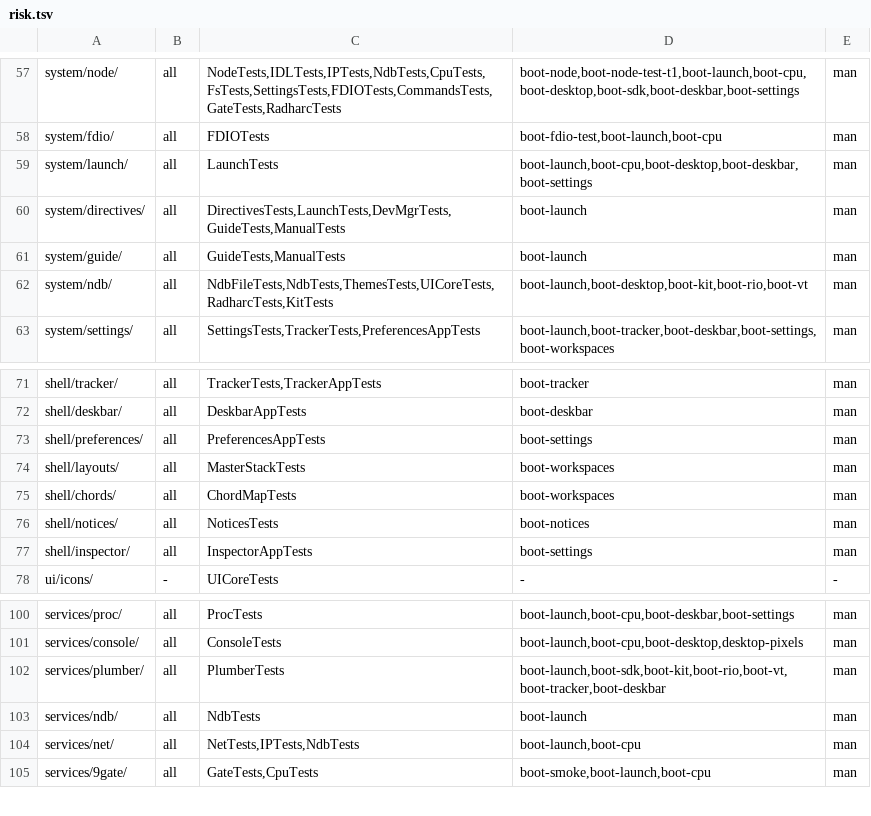
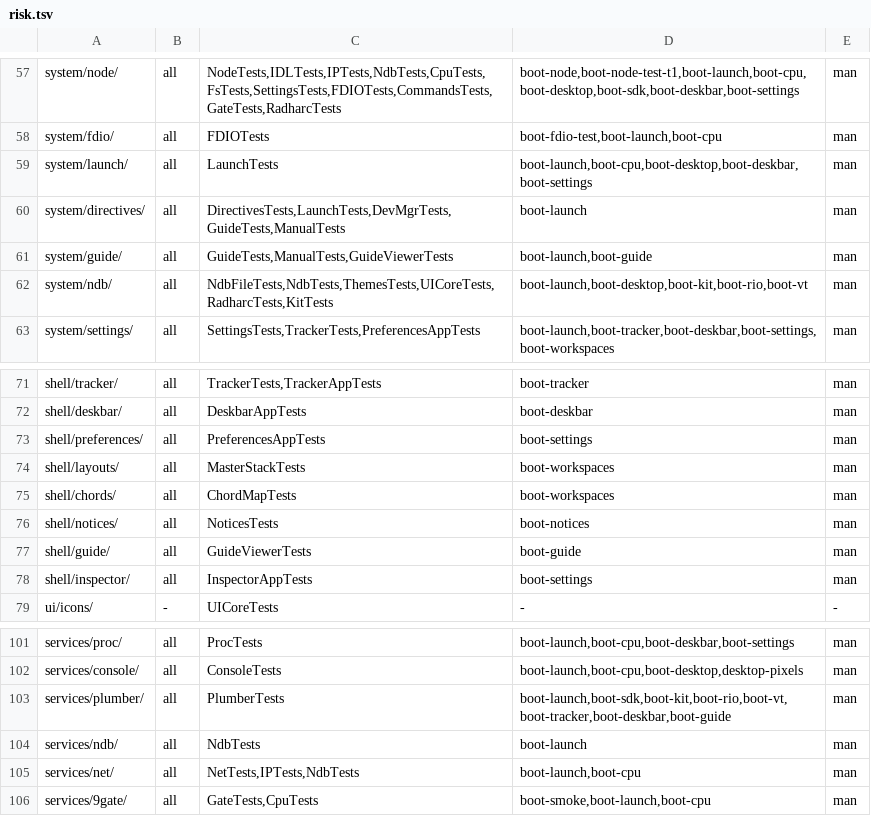
Before and after one commit to JamesKane/VectraOS, a TSV file: docs/risk.tsv, drawn as a sheet; only a part is shown, gaps mark what is left out.

```diff
--- a/docs/risk.tsv
+++ b/docs/risk.tsv
@@ -60,3 +60,3 @@ system/launch/	all	LaunchTests	boot-launch,boot-cpu,boot-desktop,boot-deskbar,bo
 system/directives/	all	DirectivesTests,LaunchTests,DevMgrTests,GuideTests,ManualTests	boot-launch	man
-system/guide/	all	GuideTests,ManualTests	boot-launch	man
+system/guide/	all	GuideTests,ManualTests,GuideViewerTests	boot-launch,boot-guide	man
 system/ndb/	all	NdbFileTests,NdbTests,ThemesTests,UICoreTests,RadharcTests,KitTests	boot-launch,boot-desktop,boot-kit,boot-rio,boot-vt	man
@@ -76,2 +76,3 @@ shell/chords/	all	ChordMapTests	boot-workspaces	man
 shell/notices/	all	NoticesTests	boot-notices	man
+shell/guide/	all	GuideViewerTests	boot-guide	man
 shell/inspector/	all	InspectorAppTests	boot-settings	man
@@ -101,3 +102,3 @@ services/proc/	all	ProcTests	boot-launch,boot-cpu,boot-deskbar,boot-settings	man
 services/console/	all	ConsoleTests	boot-launch,boot-cpu,boot-desktop,desktop-pixels	man
-services/plumber/	all	PlumberTests	boot-launch,boot-sdk,boot-kit,boot-rio,boot-vt,boot-tracker,boot-deskbar	man
+services/plumber/	all	PlumberTests	boot-launch,boot-sdk,boot-kit,boot-rio,boot-vt,boot-tracker,boot-deskbar,boot-guide	man
 services/ndb/	all	NdbTests	boot-launch	man
```
Also changed, not shown: 51 other files.
